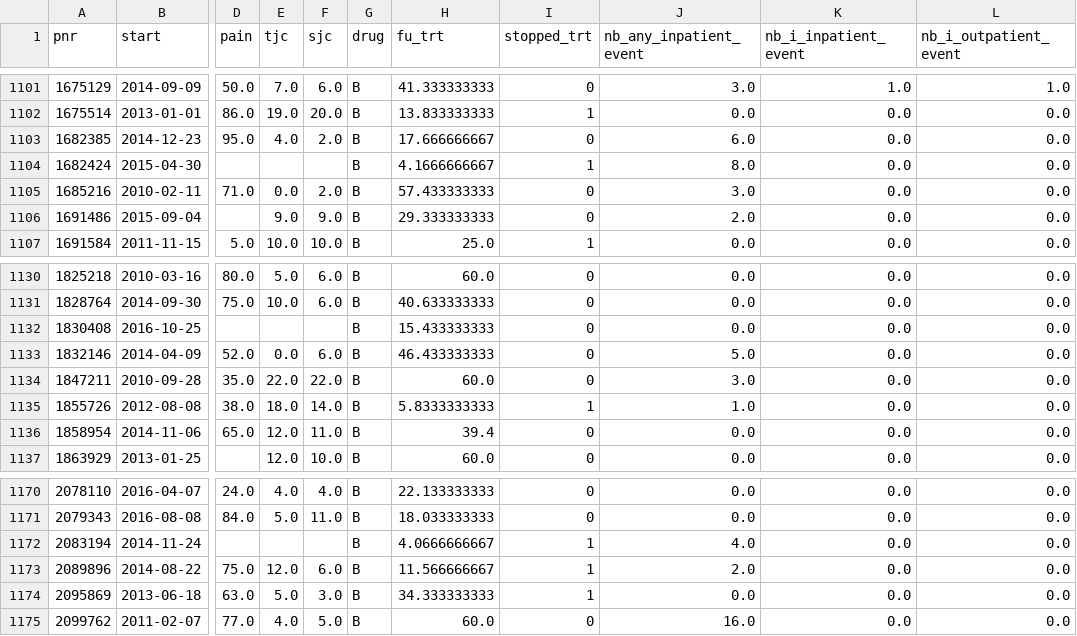
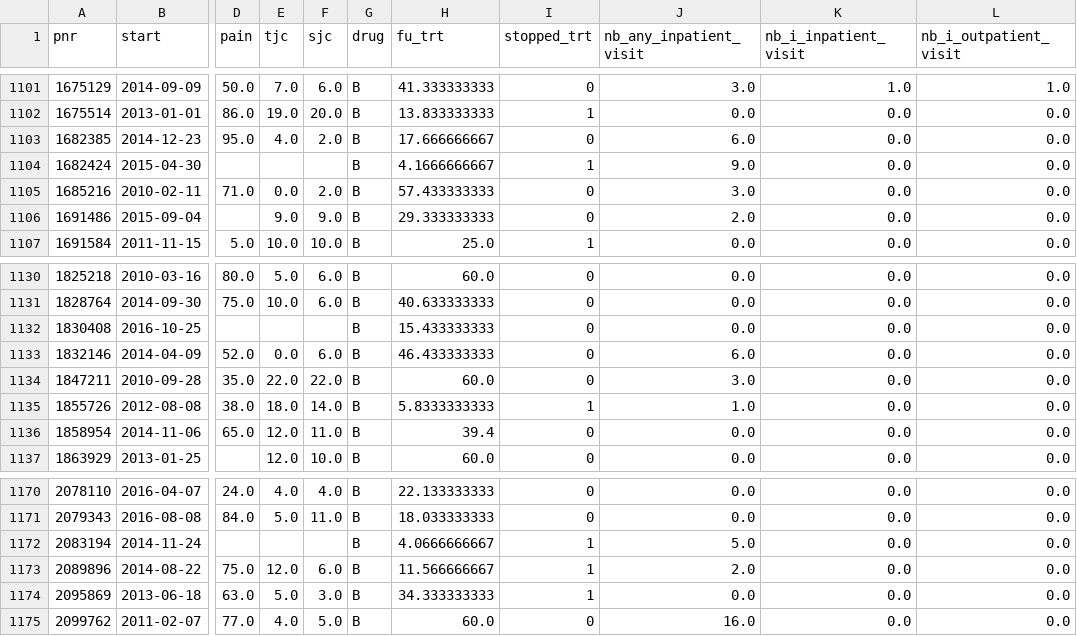
Before and after one commit to JulietteOrtholand/registery_data_test, a CSV file: _data/clinical_and_registery.csv, drawn as a sheet; only a part is shown, gaps mark what is left out; the diff covers the shown part only; the diff names each change by its address in the sheet, - before the commit and + after, or states it on an @@ line.

```diff
--- a/_data/clinical_and_registery.csv
+++ b/_data/clinical_and_registery.csv
-J1: nb_any_inpatient_event
+J1: nb_any_inpatient_visit
-K1: nb_i_inpatient_event
+K1: nb_i_inpatient_visit
-L1: nb_i_outpatient_event
+L1: nb_i_outpatient_visit
-J1104 (nb_any_inpatient_visit): 8.0
+J1104 (nb_any_inpatient_visit): 9.0
-J1133 (nb_any_inpatient_visit): 5.0
+J1133 (nb_any_inpatient_visit): 6.0
-J1172 (nb_any_inpatient_visit): 4.0
+J1172 (nb_any_inpatient_visit): 5.0
```
Also changed, not shown: 13 edited cells elsewhere in this file, 3 other files.
